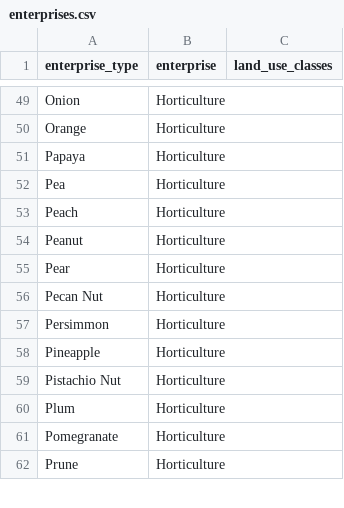
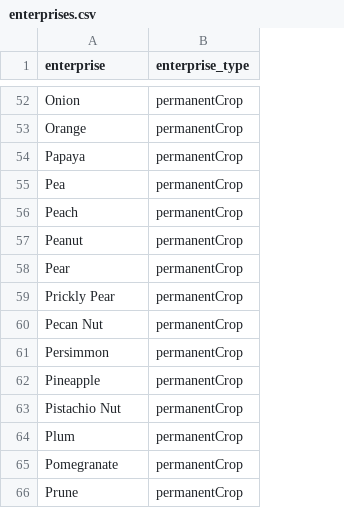
Before and after one commit to agrista/angular-sdk, a CSV file: master/enterprises.csv, drawn as a sheet; only a part is shown, gaps mark what is left out; removed rows and columns are numbered as before the commit, all else as after; the diff covers the shown part only; the diff names each change by its address in the sheet, - before the commit and + after, or states it on an @@ line.

```diff
--- a/master/enterprises.csv
+++ b/master/enterprises.csv
-column B (enterprise), rows 49-62: all Horticulture
-column C (land_use_classes), empty
+column B (enterprise_type), rows 52-58: all permanentCrop; rows 60-66: all permanentCrop
-A1: enterprise_type
+A1: enterprise
+row 59: Prickly Pear | permanentCrop
```
Also changed, not shown: 3 added rows and 3 edited cells elsewhere in this file, 16 other files.
